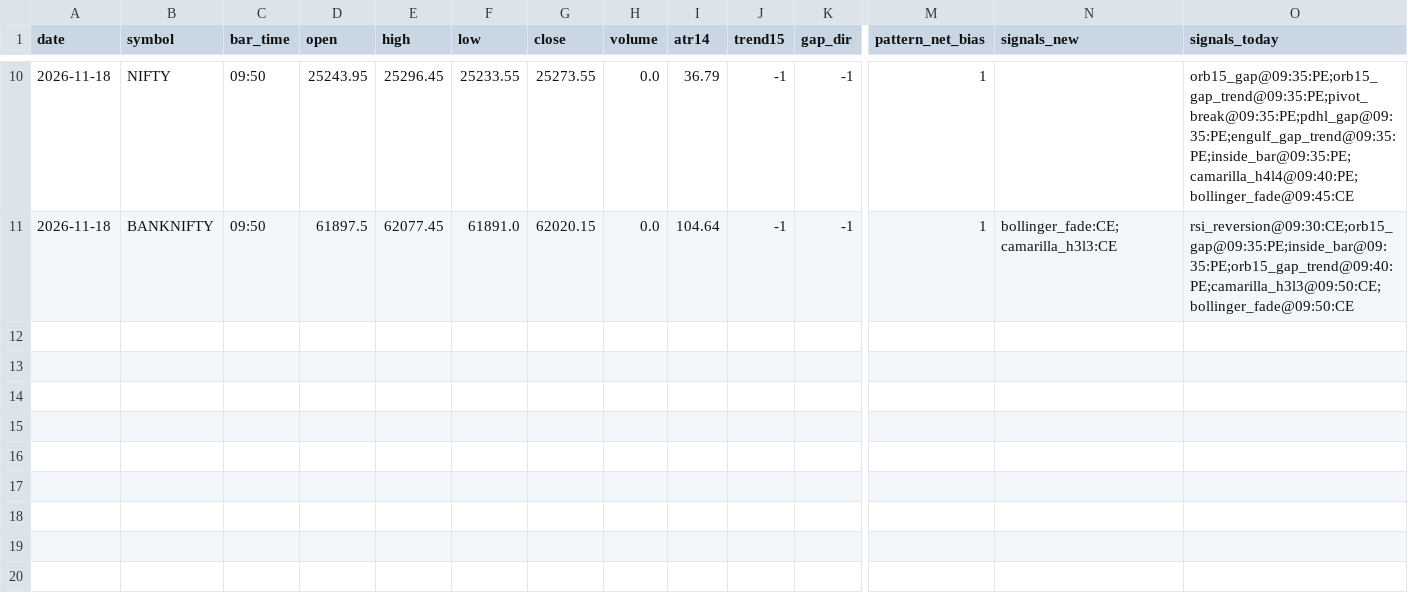
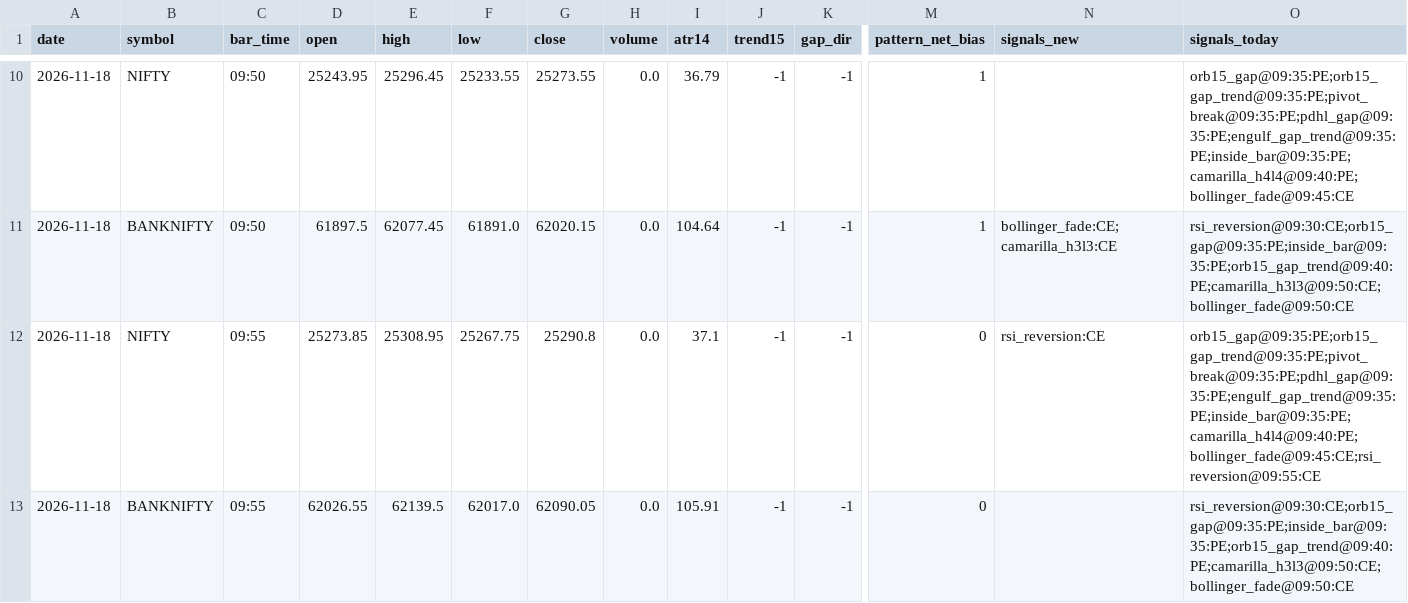
Before and after one commit to kothasanketh93-afk/options-alert-scanner, a CSV file: ledger/pattern_tape/2026-11-18.csv, drawn as a sheet; only a part is shown, gaps mark what is left out; rows hold the shown columns only; the diff names each change by its address in the sheet, - before the commit and + after, or states it on an @@ line.

```diff
--- a/ledger/pattern_tape/2026-11-18.csv
+++ b/ledger/pattern_tape/2026-11-18.csv
+row 12: 2026-11-18 | NIFTY | 09:55 | 25273.85 | 25308.95 | 25267.75 | 25290.8 | 0.0 | 37.1 | -1 | -1 | 0 | rsi_reversion:CE | orb15_gap@09:35:PE;orb15_gap_trend@09:35:PE;pivot_break@09:35:PE;pdhl_gap@09:35:PE;engulf_gap_trend@09:35:PE;inside_bar@09:35:PE;camarilla_h4l4@09:40:PE;bollinger_fade@09:45:CE;rsi_reversion@09:55:CE
+row 13: 2026-11-18 | BANKNIFTY | 09:55 | 62026.55 | 62139.5 | 62017.0 | 62090.05 | 0.0 | 105.91 | -1 | -1 | 0 |  | rsi_reversion@09:30:CE;orb15_gap@09:35:PE;inside_bar@09:35:PE;orb15_gap_trend@09:40:PE;camarilla_h3l3@09:50:CE;bollinger_fade@09:50:CE
```
Also changed, not shown: ledger/outcomes.csv, 3 other files.
